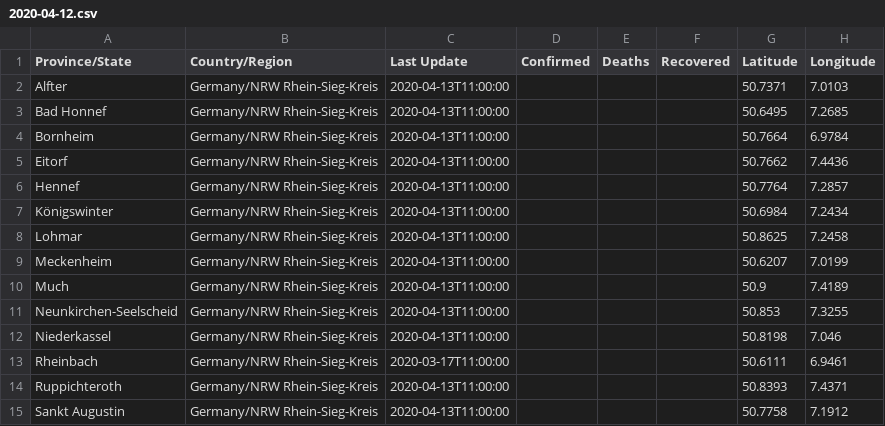
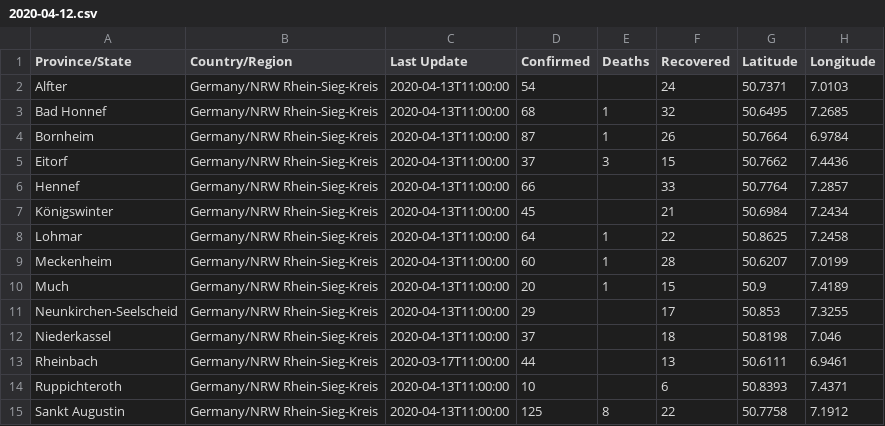
Before and after one commit to cmarxmeier/covid-19-RKI, a CSV file: RSK_covid_19_data/2020-04-12.csv, drawn as a sheet; only a part is shown; the diff covers the shown part only.

Commit message:
Update 2020-04-12.csv

```diff
--- a/RSK_covid_19_data/2020-04-12.csv
+++ b/RSK_covid_19_data/2020-04-12.csv
@@ -1,15 +1,15 @@
 Province/State,Country/Region,Last Update,Confirmed,Deaths,Recovered,Latitude,Longitude
-Alfter,Germany/NRW Rhein-Sieg-Kreis,2020-04-13T11:00:00,,,,50.7371,7.0103
-Bad Honnef,Germany/NRW Rhein-Sieg-Kreis,2020-04-13T11:00:00,,,,50.6495,7.2685
-Bornheim,Germany/NRW Rhein-Sieg-Kreis,2020-04-13T11:00:00,,,,50.7664,6.9784
-Eitorf,Germany/NRW Rhein-Sieg-Kreis,2020-04-13T11:00:00,,,,50.7662,7.4436
-Hennef,Germany/NRW Rhein-Sieg-Kreis,2020-04-13T11:00:00,,,,50.7764,7.2857
-Königswinter,Germany/NRW Rhein-Sieg-Kreis,2020-04-13T11:00:00,,,,50.6984,7.2434
-Lohmar,Germany/NRW Rhein-Sieg-Kreis,2020-04-13T11:00:00,,,,50.8625,7.2458
-Meckenheim,Germany/NRW Rhein-Sieg-Kreis,2020-04-13T11:00:00,,,,50.6207,7.0199
-Much,Germany/NRW Rhein-Sieg-Kreis,2020-04-13T11:00:00,,,,50.9,7.4189
-Neunkirchen-Seelscheid,Germany/NRW Rhein-Sieg-Kreis,2020-04-13T11:00:00,,,,50.853,7.3255
-Niederkassel,Germany/NRW Rhein-Sieg-Kreis,2020-04-13T11:00:00,,,,50.8198,7.046
-Rheinbach,Germany/NRW Rhein-Sieg-Kreis,2020-03-17T11:00:00,,,,50.6111,6.9461
-Ruppichteroth,Germany/NRW Rhein-Sieg-Kreis,2020-04-13T11:00:00,,,,50.8393,7.4371
-Sankt Augustin,Germany/NRW Rhein-Sieg-Kreis,2020-04-13T11:00:00,,,,50.7758,7.1912
+Alfter,Germany/NRW Rhein-Sieg-Kreis,2020-04-13T11:00:00,54,,24,50.7371,7.0103
+Bad Honnef,Germany/NRW Rhein-Sieg-Kreis,2020-04-13T11:00:00,68,1,32,50.6495,7.2685
+Bornheim,Germany/NRW Rhein-Sieg-Kreis,2020-04-13T11:00:00,87,1,26,50.7664,6.9784
+Eitorf,Germany/NRW Rhein-Sieg-Kreis,2020-04-13T11:00:00,37,3,15,50.7662,7.4436
+Hennef,Germany/NRW Rhein-Sieg-Kreis,2020-04-13T11:00:00,66,,33,50.7764,7.2857
+Königswinter,Germany/NRW Rhein-Sieg-Kreis,2020-04-13T11:00:00,45,,21,50.6984,7.2434
+Lohmar,Germany/NRW Rhein-Sieg-Kreis,2020-04-13T11:00:00,64,1,22,50.8625,7.2458
+Meckenheim,Germany/NRW Rhein-Sieg-Kreis,2020-04-13T11:00:00,60,1,28,50.6207,7.0199
+Much,Germany/NRW Rhein-Sieg-Kreis,2020-04-13T11:00:00,20,1,15,50.9,7.4189
+Neunkirchen-Seelscheid,Germany/NRW Rhein-Sieg-Kreis,2020-04-13T11:00:00,29,,17,50.853,7.3255
+Niederkassel,Germany/NRW Rhein-Sieg-Kreis,2020-04-13T11:00:00,37,,18,50.8198,7.046
+Rheinbach,Germany/NRW Rhein-Sieg-Kreis,2020-03-17T11:00:00,44,,13,50.6111,6.9461
+Ruppichteroth,Germany/NRW Rhein-Sieg-Kreis,2020-04-13T11:00:00,10,,6,50.8393,7.4371
+Sankt Augustin,Germany/NRW Rhein-Sieg-Kreis,2020-04-13T11:00:00,125,8,22,50.7758,7.1912
```
Also changed, not shown: 11 edited cells elsewhere in this file.
